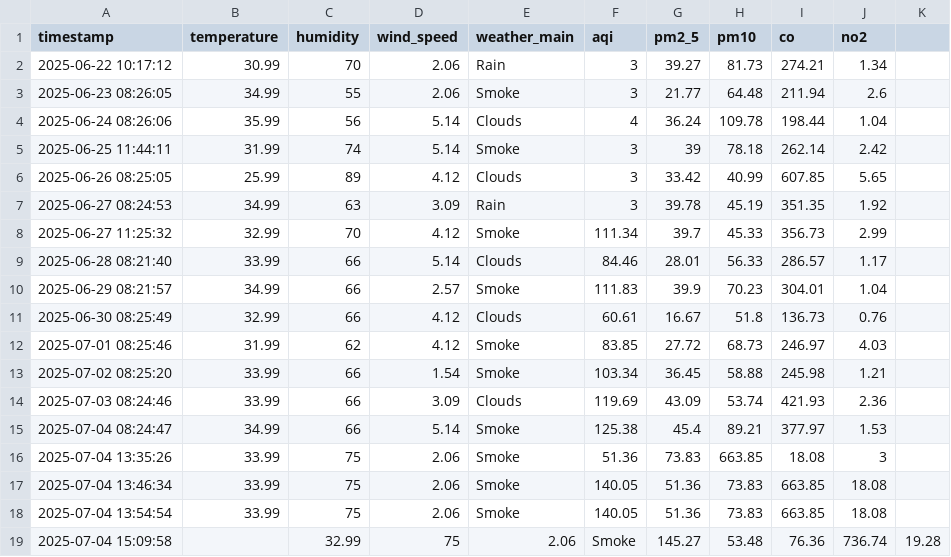
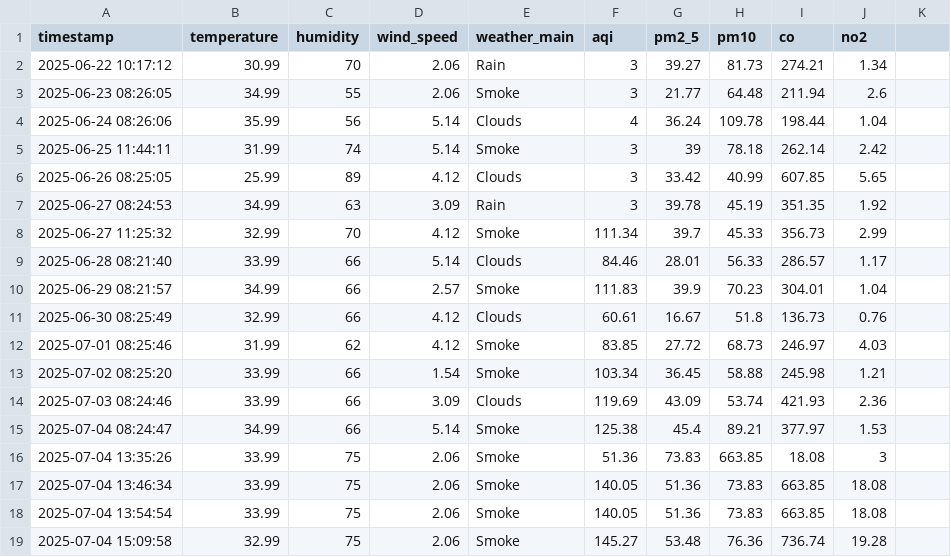
Before and after one commit to HibaAmin12/aqi-data-logger, a CSV file: api.csv, drawn as a sheet.

Commit message:
Update api.csv

```diff
--- a/api.csv
+++ b/api.csv
@@ -18,2 +18,2 @@ timestamp,temperature,humidity,wind_speed,weather_main,aqi,pm2_5,pm10,co,no2
 2025-07-04 13:54:54,33.99,75,2.06,Smoke,140.05,51.36,73.83,663.85,18.08
-2025-07-04 15:09:58,,32.99,75,2.06,Smoke,145.27,53.48,76.36,736.74,19.28
+2025-07-04 15:09:58,32.99,75,2.06,Smoke,145.27,53.48,76.36,736.74,19.28
```
